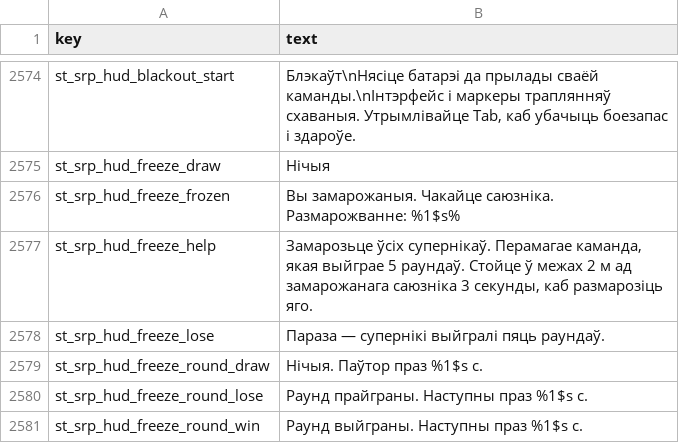
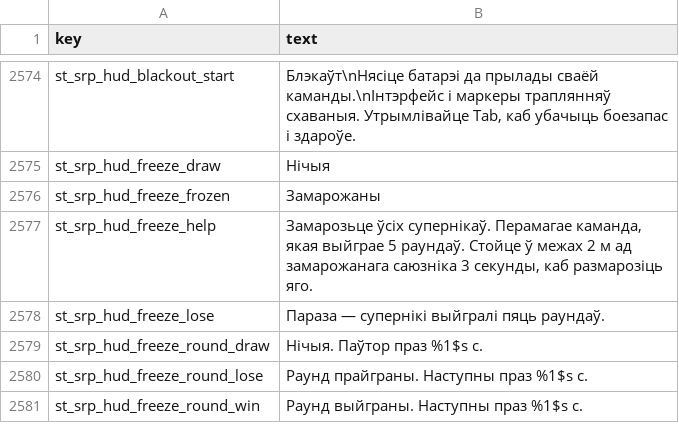
Before and after one commit to srp-survarium/skhid-srp, a TSV file: srp-026g/client-patches/localization/belarusian.tsv, drawn as a sheet; only a part is shown, gaps mark what is left out.

Commit message:
Freeze Tag hud: the frozen prompt is "Frozen" with the thaw's bar under it; the bar a fixed 120 px
The owner: "just frozen text is fine" (no percentage; the bar shows the thaw while a teammate
thaws him), "unthawing progress line is a bit too long": Freeze Tag's bar is about the native
use's "Progress: 100%", not its sentence's width; the native prompts keep theirs.

```diff
--- a/srp-026g/client-patches/localization/belarusian.tsv
+++ b/srp-026g/client-patches/localization/belarusian.tsv
@@ -2575,3 +2575,3 @@ st_srp_hud_blackout_start	Блэкаўт\nНясіце батарэі да пр
 st_srp_hud_freeze_draw	Нічыя
-st_srp_hud_freeze_frozen	Вы замарожаныя. Чакайце саюзніка. Размарожванне: %1$s%
+st_srp_hud_freeze_frozen	Замарожаны
 st_srp_hud_freeze_help	Замарозьце ўсіх супернікаў. Перамагае каманда, якая выйграе 5 раундаў. Стойце ў межах 2 м ад замарожанага саюзніка 3 секунды, каб размарозіць яго.
```
Also changed, not shown: srp-026g/client-patches/localization/czech.tsv, srp-026g/client-patches/localization/hungarian.tsv, 10 other files.
